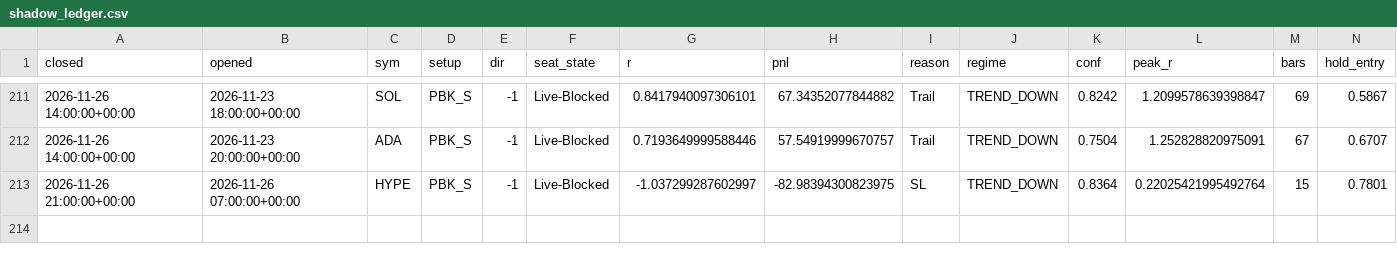
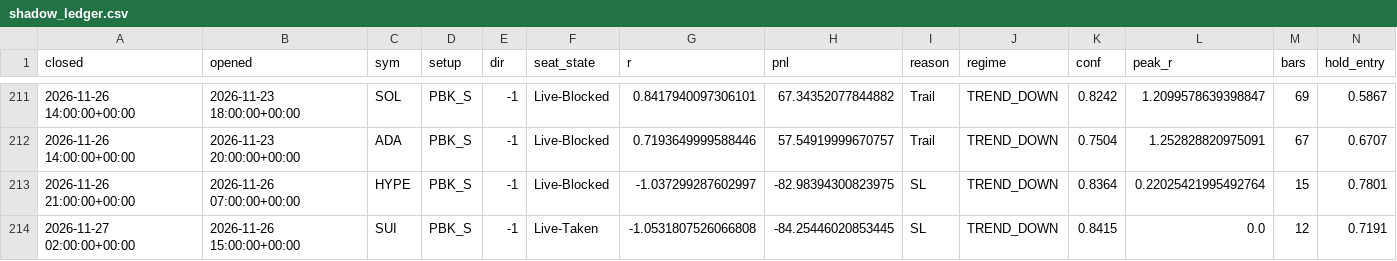
Before and after one commit to zqvo04/fabletradebot, a CSV file: journal/shadow_ledger.csv, drawn as a sheet; only a part is shown, gaps mark what is left out; rows hold the shown columns only; the diff names each change by its address in the sheet, - before the commit and + after, or states it on an @@ line.

Commit message:
paper-trade: V1 journal update 2026-11-27T03:03

```diff
--- a/journal/shadow_ledger.csv
+++ b/journal/shadow_ledger.csv
+row 214: 2026-11-27 02:00:00+00:00 | 2026-11-26 15:00:00+00:00 | SUI | PBK_S | -1 | Live-Taken | -1.0531807526066808 | -84.25446020853445 | SL | TREND_DOWN | 0.8415 | 0.0 | 12 | 0.7191
```
Also changed, not shown: journal/forward_ledger.csv, live_data/HYPE_1H.csv, 9 other files.
